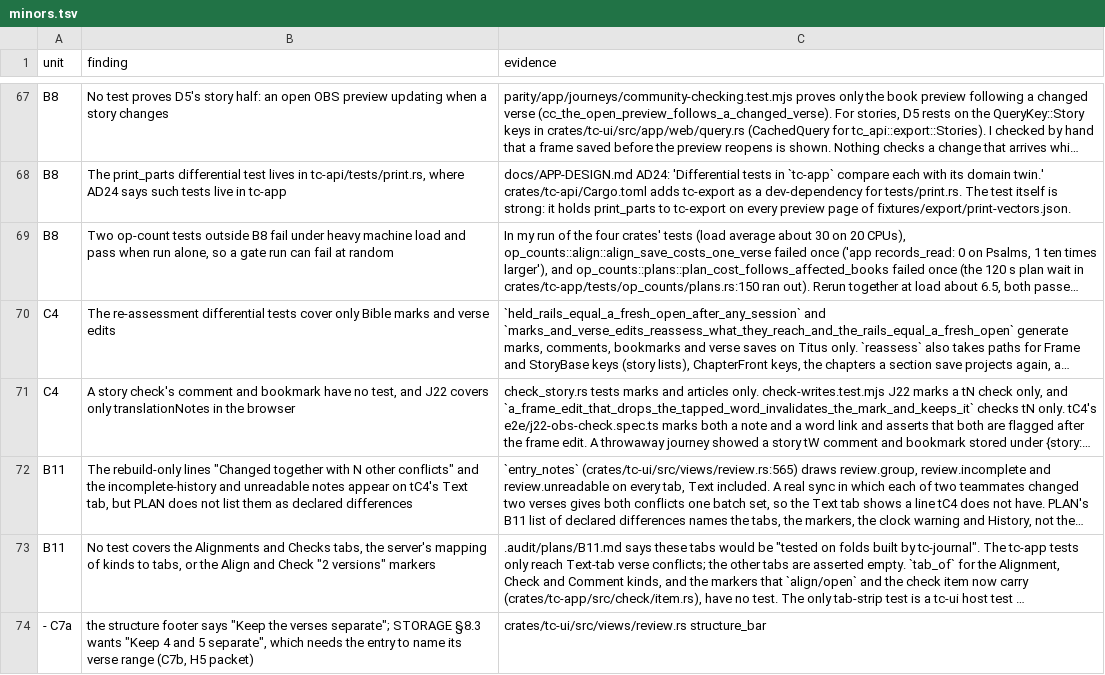
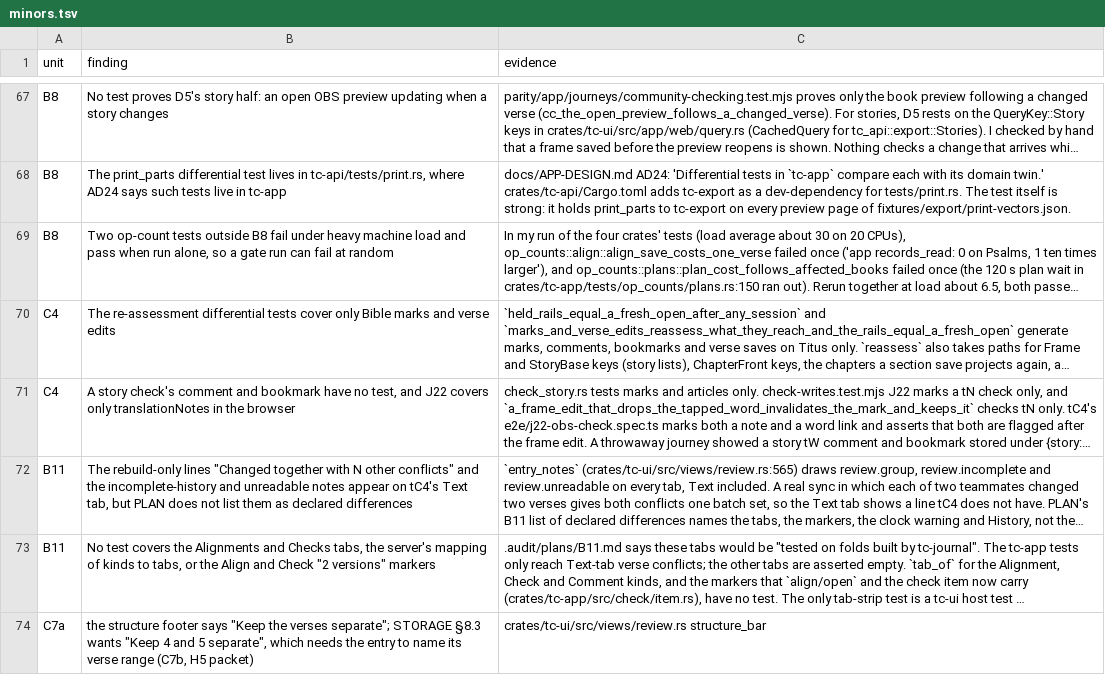
Before and after one commit to birchamp/tc-rst, a TSV file: .audit/minors.tsv, drawn as a sheet; only a part is shown, gaps mark what is left out; long unchanged cells end in …; the diff names each change by its address in the sheet, - before the commit and + after, or states it on an @@ line.

```diff
--- a/.audit/minors.tsv
+++ b/.audit/minors.tsv
-A74 (unit): - C7a
+A74 (unit): C7a
```
Also changed, not shown: 7 other files.
